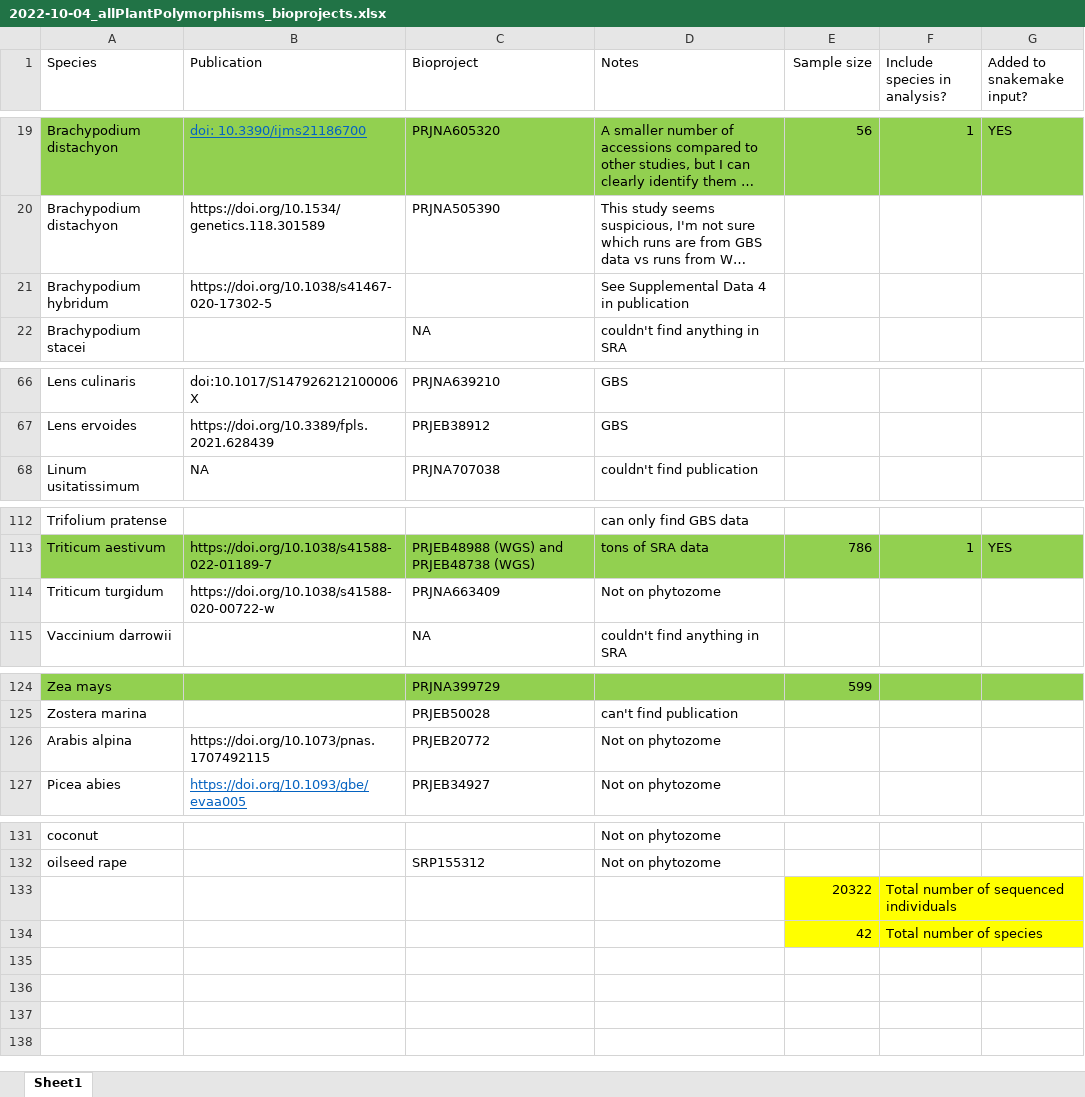
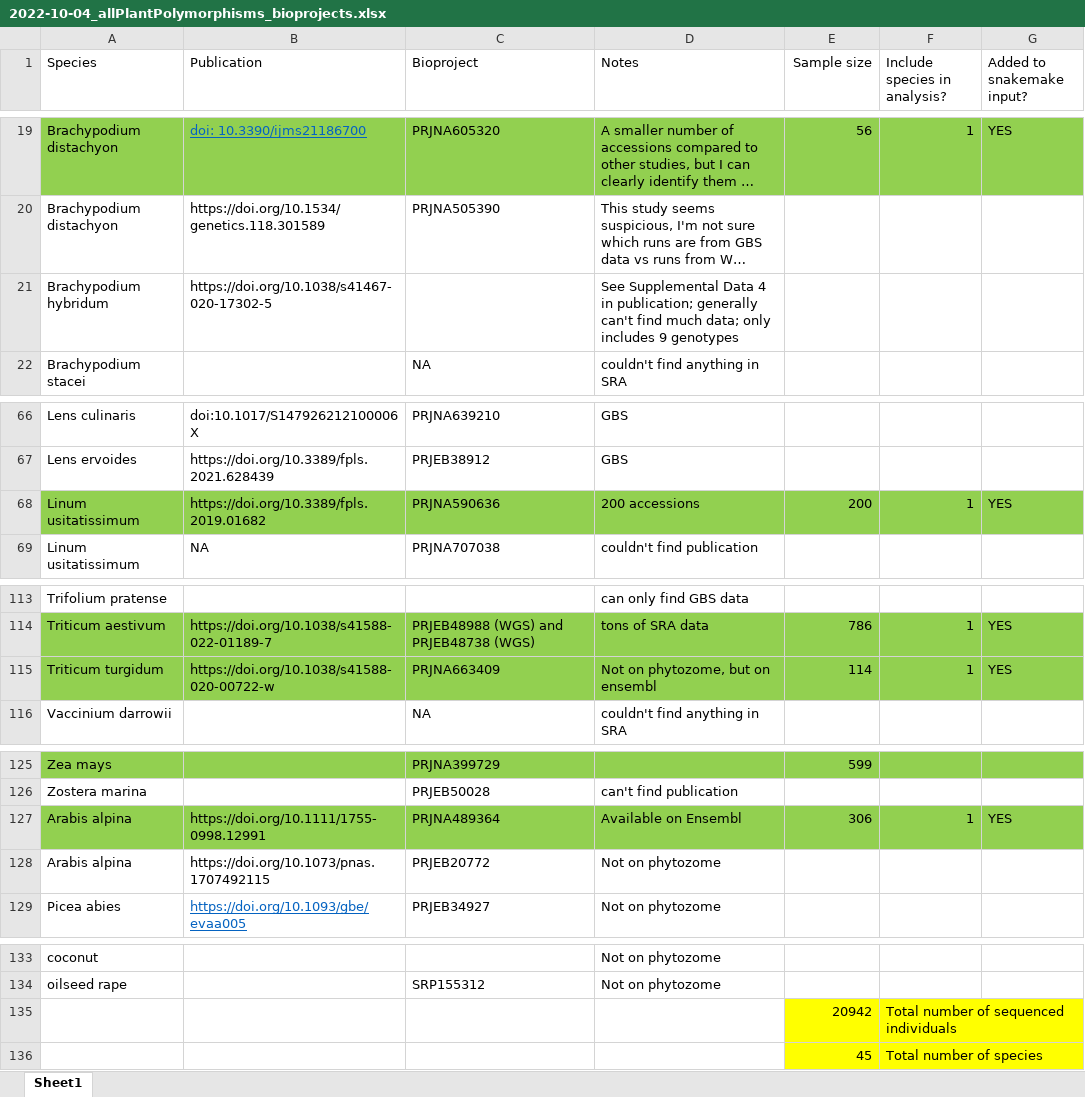
Before and after one commit to milesroberts-123/tajimasDacrossSpecies, an Excel workbook: doc/2022-10-04_allPlantPolymorphisms_bioprojects.xlsx, sheet Sheet1, drawn as a sheet; only a part is shown, gaps mark what is left out; long unchanged cells end in …; values as stored, in another font and other column widths than the file's, no borders; addresses are those after the commit; the diff covers the shown part only; the diff names each change by its address in the sheet, - before the commit and + after, or states it on an @@ line.

Commit message:
add more species to workflow

```diff
--- a/doc/2022-10-04_allPlantPolymorphisms_bioprojects.xlsx (sheet Sheet1)
+++ b/doc/2022-10-04_allPlantPolymorphisms_bioprojects.xlsx (sheet Sheet1)
-D21 (Notes): …4 in publication
+D21 (Notes): …4 in publication; generally can't find much data; only includes 9 genotypes
+row 68: Linum usitatissimum | https://doi.org/10.3389/fpls.2019.01682 | PRJNA590636 | 200 accessions | 200 | 1 | YES
-A115:G115 fill: none
+A115:G115 fill: #92D050
-D115 (Notes): Not on phytozome
+D115 (Notes): Not on phytozome, but on ensembl
-E115 (Sample size): (empty)
+E115 (Sample size): 114
-F115 (Include species in analysis?): (empty)
+F115 (Include species in analysis?): 1
-G115 (Added to snakemake input?): (empty)
+G115 (Added to snakemake input?): YES
+row 127: Arabis alpina | https://doi.org/10.1111/1755-0998.12991 | PRJNA489364 | Available on Ensembl | 306 | 1 | YES
-E135 (Sample size): 20322
+E135 (Sample size): 20942
-E136 (Sample size): 42
+E136 (Sample size): 45
```
Also changed, not shown: 1 edited cell elsewhere in this sheet, 7 other files.
